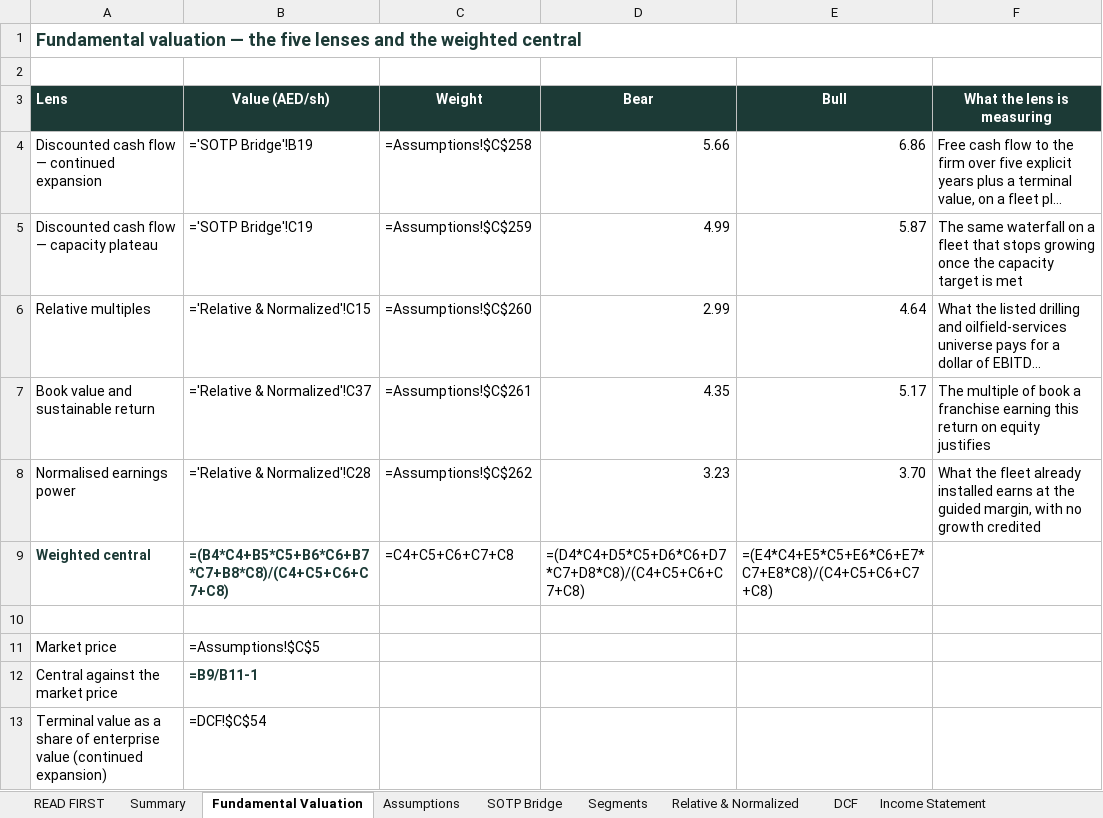
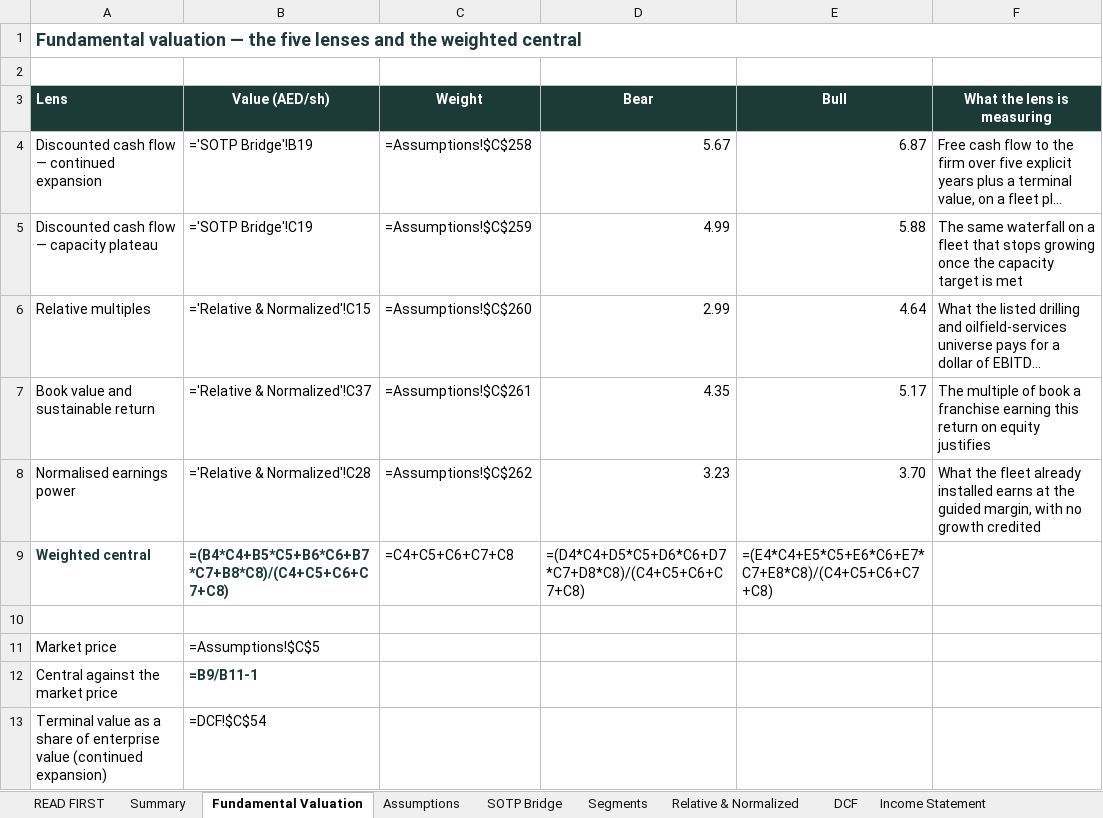
Before and after one commit to sherifomarsaleh/testahil, an Excel workbook: engine/adnocdrill_study/ADNOCDRILL_Valuation_Model_09082026.xlsx, sheet Fundamental Valuation, drawn as a sheet; long unchanged cells end in …; values as stored, in another font and other column widths than the file's, no borders; formulas without a stored value are shown as written; the diff names each change by its address in the sheet, - before the commit and + after, or states it on an @@ line.

```diff
--- a/engine/adnocdrill_study/ADNOCDRILL_Valuation_Model_09082026.xlsx (sheet Fundamental Valuation)
+++ b/engine/adnocdrill_study/ADNOCDRILL_Valuation_Model_09082026.xlsx (sheet Fundamental Valuation)
-D4 (Bear): 5.66
+D4 (Bear): 5.67
-E4 (Bull): 6.86
+E4 (Bull): 6.87
-E5 (Bull): 5.87
+E5 (Bull): 5.88
```
Also changed, not shown: sheet Sensitivity, sheet Assumptions, 15 other files.
